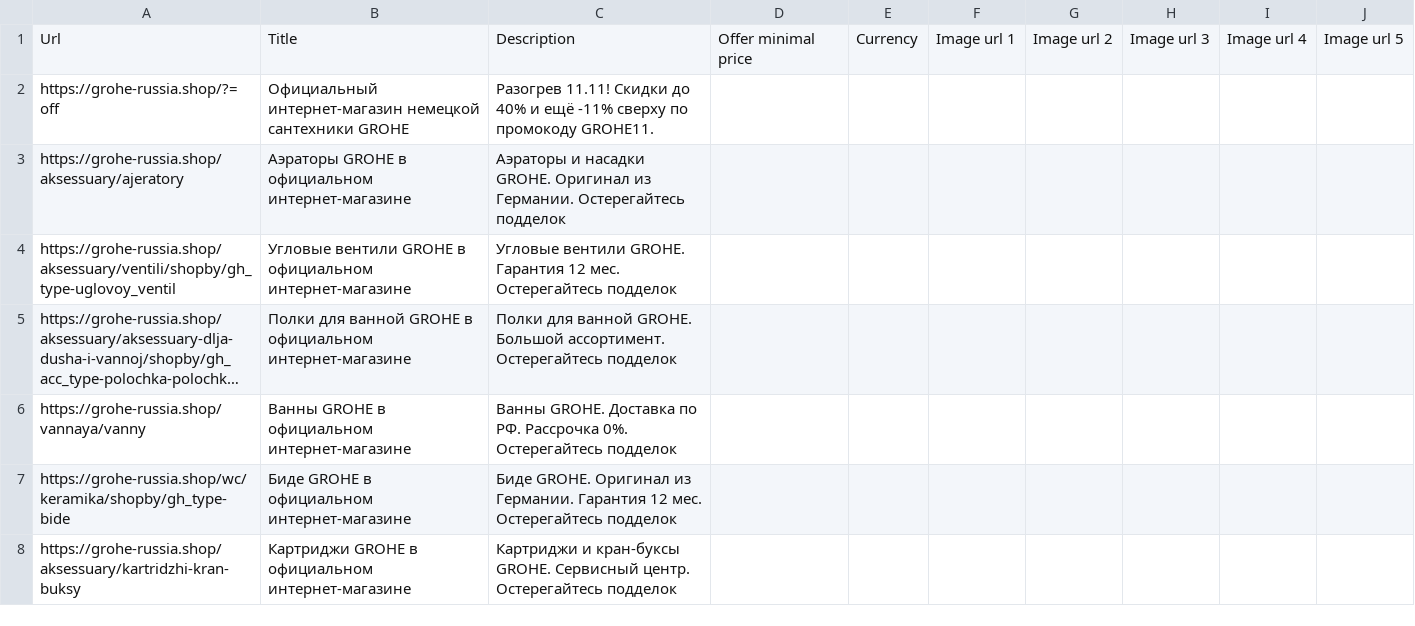
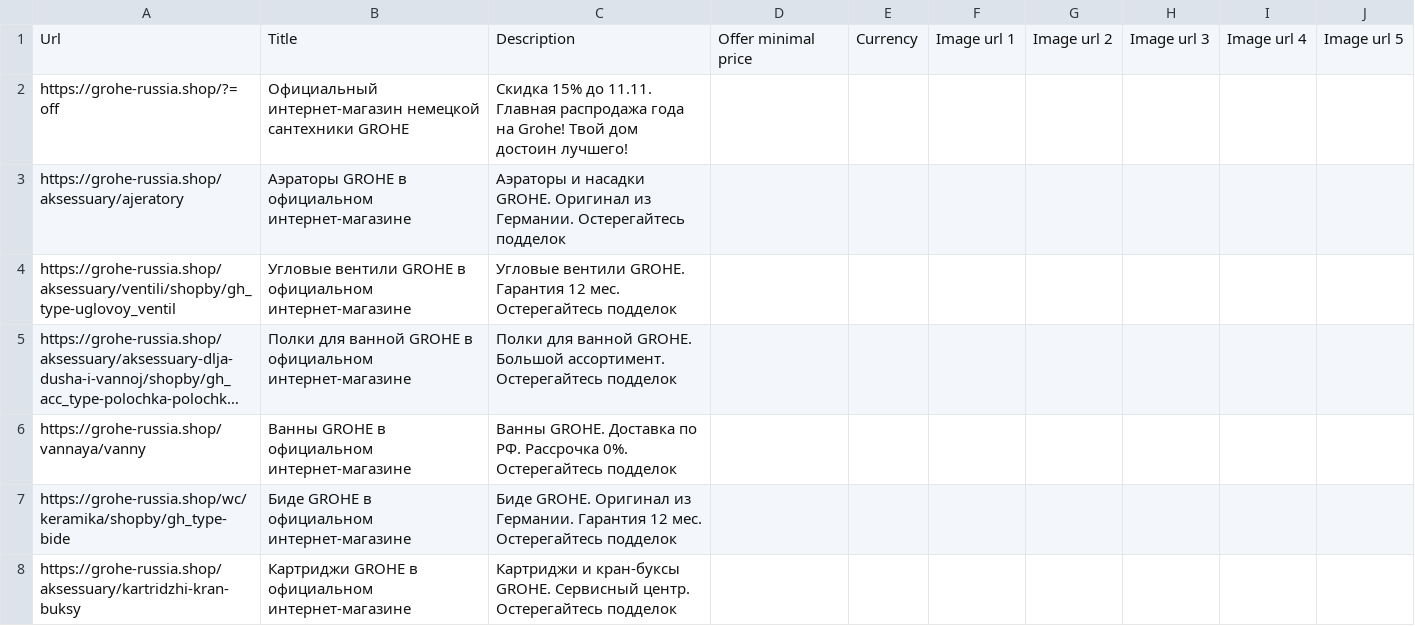
Before and after one commit to untropee/csv, a CSV file: grohe_brand_listing.csv, drawn as a sheet; only a part is shown; long unchanged cells end in ….

Commit message:
Update grohe_brand_listing.csv

```diff
--- a/grohe_brand_listing.csv
+++ b/grohe_brand_listing.csv
@@ -1,3 +1,3 @@
 Url,Title,Description,Offer minimal price,Currency,Image url 1,Image url 2,Image url 3,Image url 4,Image url 5
-https://grohe-russia.shop/?=off,	Официальный интернет-магазин немецкой сантехники GROHE,Разогрев 11.11! Скидки до 40% и ещё -11% сверху по промокоду GROHE11.,,,,,,,
+https://grohe-russia.shop/?=off,	Официальный интернет-магазин немецкой сантехники GROHE,Скидка 15% до 11.11. Главная распродажа года на Grohe! Твой дом достоин лучшего! ,,,,,,,
 https://grohe-russia.shop/aksessuary/ajeratory,	Аэраторы GROHE в официальном интернет-магазине,	Аэраторы и насадки GROHE. Оригинал из Германии. Остерегайтесь подделок,,,,,,,
```
